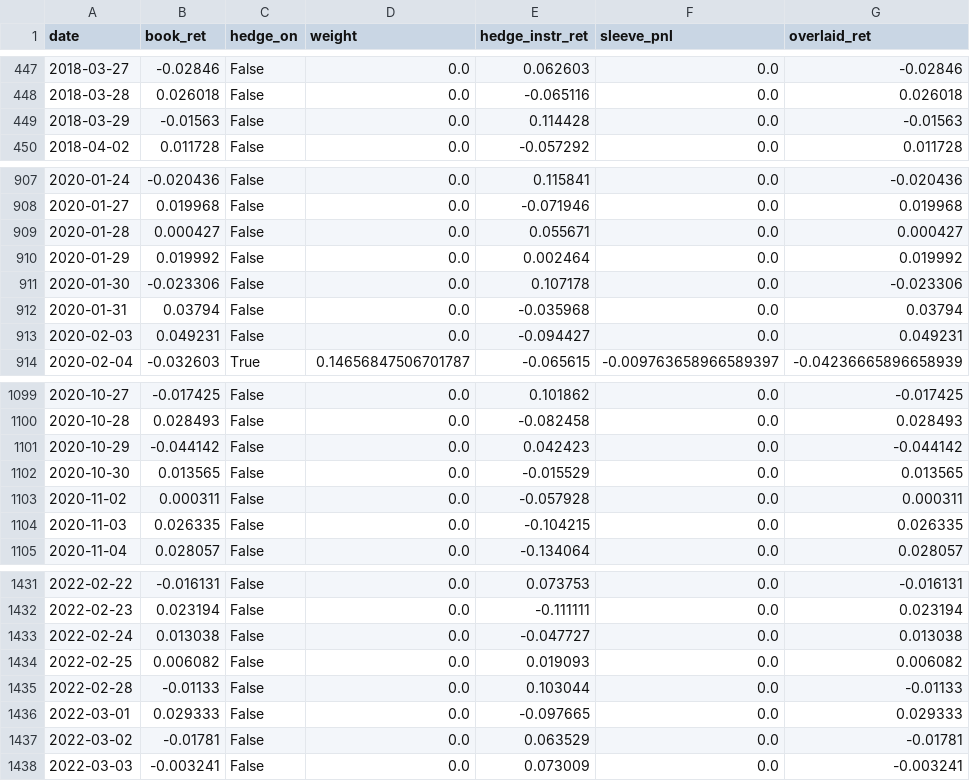
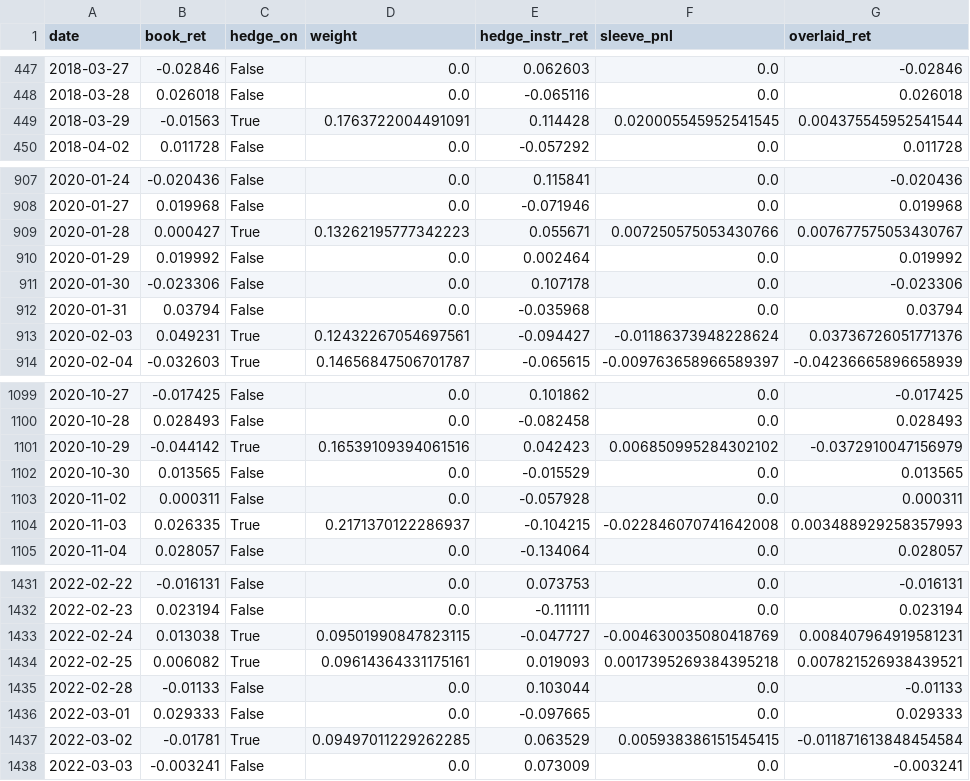
Before and after one commit to c98jyjv9by-a11y/AI-Paper-Trader, a CSV file: backtests/hedge_overlay_model_v4_daily.csv, drawn as a sheet; only a part is shown, gaps mark what is left out; the diff covers the shown part only.

```diff
--- a/backtests/hedge_overlay_model_v4_daily.csv
+++ b/backtests/hedge_overlay_model_v4_daily.csv
@@ -448,3 +448,3 @@ date,book_ret,hedge_on,weight,hedge_instr_ret,sleeve_pnl,overlaid_ret
 2018-03-28,0.026018,False,0.0,-0.065116,0.0,0.026018
-2018-03-29,-0.01563,False,0.0,0.114428,0.0,-0.01563
+2018-03-29,-0.01563,True,0.1763722004491091,0.114428,0.020005545952541545,0.004375545952541544
 2018-04-02,0.011728,False,0.0,-0.057292,0.0,0.011728
@@ -908,3 +908,3 @@ date,book_ret,hedge_on,weight,hedge_instr_ret,sleeve_pnl,overlaid_ret
 2020-01-27,0.019968,False,0.0,-0.071946,0.0,0.019968
-2020-01-28,0.000427,False,0.0,0.055671,0.0,0.000427
+2020-01-28,0.000427,True,0.13262195777342223,0.055671,0.007250575053430766,0.007677575053430767
 2020-01-29,0.019992,False,0.0,0.002464,0.0,0.019992
@@ -912,3 +912,3 @@ date,book_ret,hedge_on,weight,hedge_instr_ret,sleeve_pnl,overlaid_ret
 2020-01-31,0.03794,False,0.0,-0.035968,0.0,0.03794
-2020-02-03,0.049231,False,0.0,-0.094427,0.0,0.049231
+2020-02-03,0.049231,True,0.12432267054697561,-0.094427,-0.01186373948228624,0.03736726051771376
 2020-02-04,-0.032603,True,0.14656847506701787,-0.065615,-0.009763658966589397,-0.04236665896658939
@@ -1100,6 +1100,6 @@ date,book_ret,hedge_on,weight,hedge_instr_ret,sleeve_pnl,overlaid_ret
 2020-10-28,0.028493,False,0.0,-0.082458,0.0,0.028493
-2020-10-29,-0.044142,False,0.0,0.042423,0.0,-0.044142
+2020-10-29,-0.044142,True,0.16539109394061516,0.042423,0.006850995284302102,-0.0372910047156979
 2020-10-30,0.013565,False,0.0,-0.015529,0.0,0.013565
 2020-11-02,0.000311,False,0.0,-0.057928,0.0,0.000311
-2020-11-03,0.026335,False,0.0,-0.104215,0.0,0.026335
+2020-11-03,0.026335,True,0.2171370122286937,-0.104215,-0.022846070741642008,0.003488929258357993
 2020-11-04,0.028057,False,0.0,-0.134064,0.0,0.028057
@@ -1432,7 +1432,7 @@ date,book_ret,hedge_on,weight,hedge_instr_ret,sleeve_pnl,overlaid_ret
 2022-02-23,0.023194,False,0.0,-0.111111,0.0,0.023194
-2022-02-24,0.013038,False,0.0,-0.047727,0.0,0.013038
-2022-02-25,0.006082,False,0.0,0.019093,0.0,0.006082
+2022-02-24,0.013038,True,0.09501990847823115,-0.047727,-0.004630035080418769,0.008407964919581231
+2022-02-25,0.006082,True,0.09614364331175161,0.019093,0.0017395269384395218,0.007821526938439521
 2022-02-28,-0.01133,False,0.0,0.103044,0.0,-0.01133
 2022-03-01,0.029333,False,0.0,-0.097665,0.0,0.029333
-2022-03-02,-0.01781,False,0.0,0.063529,0.0,-0.01781
+2022-03-02,-0.01781,True,0.09497011229262285,0.063529,0.005938386151545415,-0.011871613848454584
 2022-03-03,-0.003241,False,0.0,0.073009,0.0,-0.003241
```
Also changed, not shown: 124 edited cells elsewhere in this file, 4 other files.
